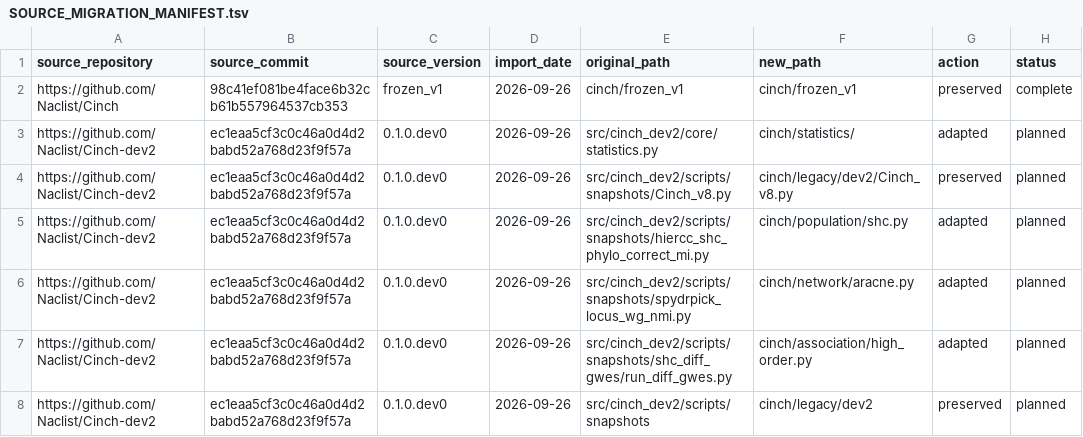
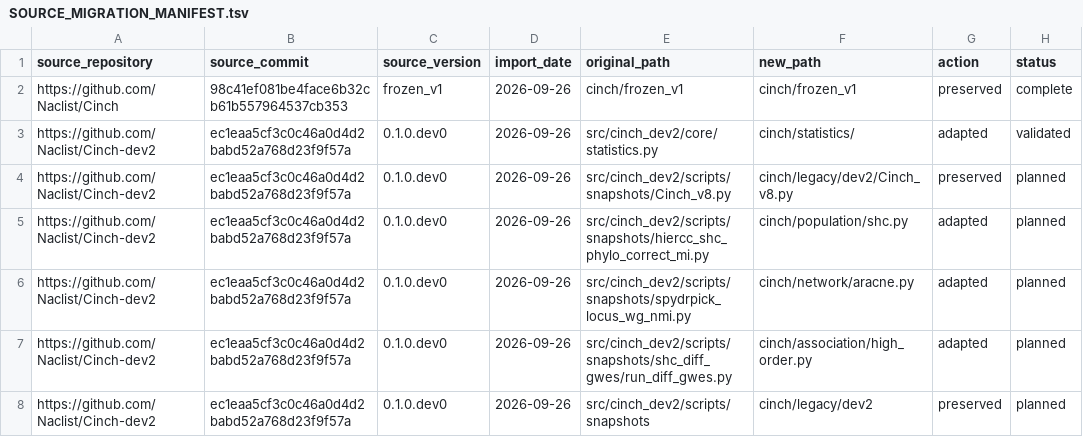
Before and after one commit to Naclist/Cinch, a TSV file: docs/development/SOURCE_MIGRATION_MANIFEST.tsv, drawn as a sheet.

```diff
--- a/docs/development/SOURCE_MIGRATION_MANIFEST.tsv
+++ b/docs/development/SOURCE_MIGRATION_MANIFEST.tsv
@@ -2,3 +2,3 @@ source_repository	source_commit	source_version	import_date	original_path	new_pat
 https://github.com/Naclist/Cinch	98c41ef081be4face6b32cb61b557964537cb353	frozen_v1	2026-09-26	cinch/frozen_v1	cinch/frozen_v1	preserved	complete
-https://github.com/Naclist/Cinch-dev2	ec1eaa5cf3c0c46a0d4d2babd52a768d23f9f57a	0.1.0.dev0	2026-09-26	src/cinch_dev2/core/statistics.py	cinch/statistics/	adapted	planned
+https://github.com/Naclist/Cinch-dev2	ec1eaa5cf3c0c46a0d4d2babd52a768d23f9f57a	0.1.0.dev0	2026-09-26	src/cinch_dev2/core/statistics.py	cinch/statistics/	adapted	validated
 https://github.com/Naclist/Cinch-dev2	ec1eaa5cf3c0c46a0d4d2babd52a768d23f9f57a	0.1.0.dev0	2026-09-26	src/cinch_dev2/scripts/snapshots/Cinch_v8.py	cinch/legacy/dev2/Cinch_v8.py	preserved	planned
```
Also changed, not shown: 15 other files.
